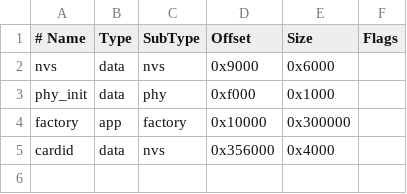
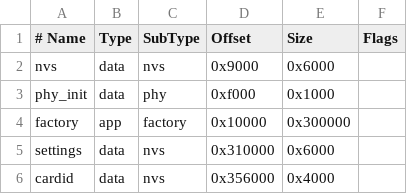
Before and after one commit to xibumianbao/ai-passport, a CSV file: firmware/muyu/partitions.csv, drawn as a sheet.

```diff
--- a/firmware/muyu/partitions.csv
+++ b/firmware/muyu/partitions.csv
@@ -4,2 +4,3 @@ phy_init, data, phy,     0xf000,   0x1000,
 factory,  app,  factory, 0x10000,  0x300000,
+settings, data, nvs,     0x310000, 0x6000,
 cardid,   data, nvs,     0x356000, 0x4000,
```
Also changed, not shown: 31 other files.
